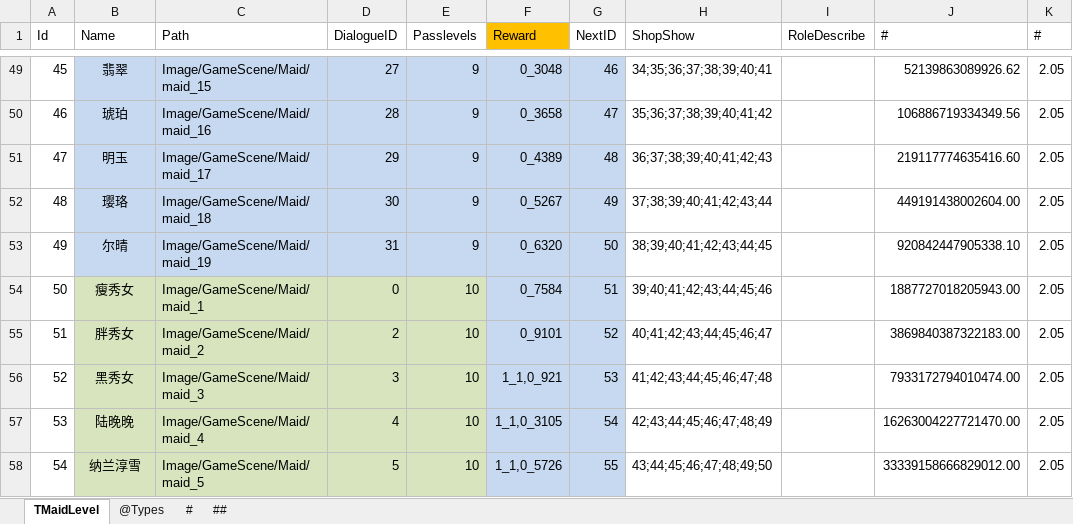
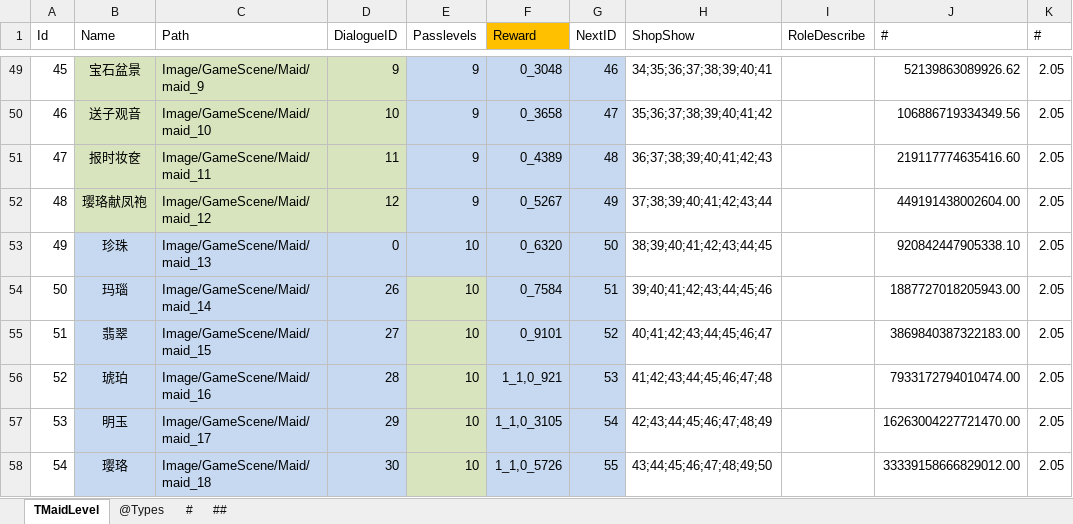
Before and after one commit to gaozhengshuang/familyfight, an Excel workbook: docs/excel/MaidLevel.xlsx, sheet TMaidLevel, drawn as a sheet; only a part is shown, gaps mark what is left out; values as stored, in another font and other column widths than the file's, no borders; the diff covers the shown part only; the diff names each change by its address in the sheet, - before the commit and + after, or states it on an @@ line.

```diff
--- a/docs/excel/MaidLevel.xlsx (sheet TMaidLevel)
+++ b/docs/excel/MaidLevel.xlsx (sheet TMaidLevel)
-B49:D52 fill: #C6D9F1
+B49:D52 fill: #D7E4BD
-B49 (Name): 翡翠
+B49 (Name): 宝石盆景
-C49 (Path): Image/GameScene/Maid/maid_15
+C49 (Path): Image/GameScene/Maid/maid_9
-D49 (DialogueID): 27
+D49 (DialogueID): 9
-B50 (Name): 琥珀
+B50 (Name): 送子观音
-C50 (Path): Image/GameScene/Maid/maid_16
+C50 (Path): Image/GameScene/Maid/maid_10
-D50 (DialogueID): 28
+D50 (DialogueID): 10
-B51 (Name): 明玉
+B51 (Name): 报时妆奁
-C51 (Path): Image/GameScene/Maid/maid_17
+C51 (Path): Image/GameScene/Maid/maid_11
-D51 (DialogueID): 29
+D51 (DialogueID): 11
-B52 (Name): 璎珞
+B52 (Name): 璎珞献凤袍
-C52 (Path): Image/GameScene/Maid/maid_18
+C52 (Path): Image/GameScene/Maid/maid_12
-D52 (DialogueID): 30
+D52 (DialogueID): 12
-B53 (Name): 尔晴
+B53 (Name): 珍珠
-C53 (Path): Image/GameScene/Maid/maid_19
+C53 (Path): Image/GameScene/Maid/maid_13
-D53 (DialogueID): 31
+D53 (DialogueID): 0
-E53 (Passlevels): 9
+E53 (Passlevels): 10
-B54 (Name): 瘦秀女
+B54 (Name): 玛瑙
-B54:D58 fill: #D7E4BD
+B54:D58 fill: #C6D9F1
-C54 (Path): Image/GameScene/Maid/maid_1
+C54 (Path): Image/GameScene/Maid/maid_14
-D54 (DialogueID): 0
+D54 (DialogueID): 26
-B55 (Name): 胖秀女
+B55 (Name): 翡翠
-C55 (Path): Image/GameScene/Maid/maid_2
+C55 (Path): Image/GameScene/Maid/maid_15
-D55 (DialogueID): 2
+D55 (DialogueID): 27
-B56 (Name): 黑秀女
+B56 (Name): 琥珀
-C56 (Path): Image/GameScene/Maid/maid_3
+C56 (Path): Image/GameScene/Maid/maid_16
-D56 (DialogueID): 3
+D56 (DialogueID): 28
-B57 (Name): 陆晚晚
+B57 (Name): 明玉
-C57 (Path): Image/GameScene/Maid/maid_4
+C57 (Path): Image/GameScene/Maid/maid_17
-D57 (DialogueID): 4
+D57 (DialogueID): 29
-B58 (Name): 纳兰淳雪
+B58 (Name): 璎珞
-C58 (Path): Image/GameScene/Maid/maid_5
+C58 (Path): Image/GameScene/Maid/maid_18
-D58 (DialogueID): 5
+D58 (DialogueID): 30
```
Also changed, not shown: 110 edited cells and cell formats elsewhere in this sheet, 13 other files.
